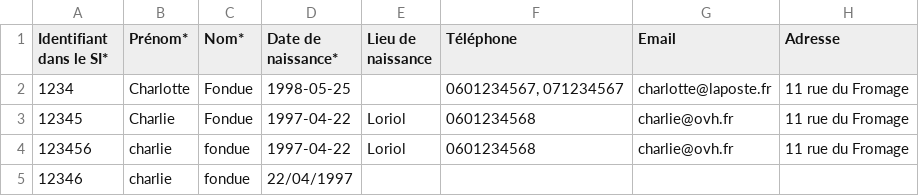
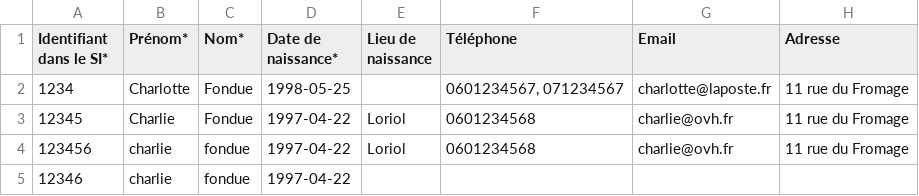
Before and after one commit to gip-inclusion/carnet-de-bord, a CSV file: e2e/resources/import_beneficiaires.csv, drawn as a sheet; only a part is shown; the diff names each change by its address in the sheet, - before the commit and + after, or states it on an @@ line.

```diff
--- a/e2e/resources/import_beneficiaires.csv
+++ b/e2e/resources/import_beneficiaires.csv
-D5 (Date de naissance*): 22/04/1997
+D5 (Date de naissance*): 1997-04-22
```
Also changed, not shown: app/static/fichiers/import_beneficiaires.csv.
